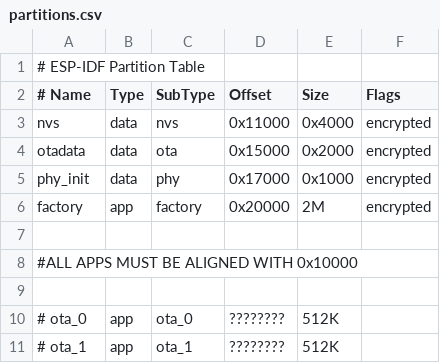
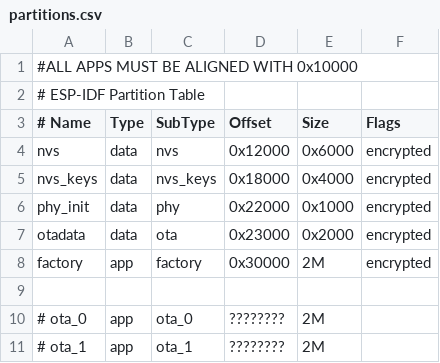
Before and after one commit to indexds/charizhard, a CSV file: partitions.csv, drawn as a sheet; removed rows and columns are numbered as before the commit, all else as after; the diff names each change by its address in the sheet, - before the commit and + after, or states it on an @@ line.

```diff
--- a/partitions.csv
+++ b/partitions.csv
@@ row 8 moved to row 1: #ALL APPS MUST BE ALIGNED WITH 0x10000 @@
-D4 (Offset): 0x11000
+D4 (Offset): 0x12000
-E4 (Size): 0x4000
+E4 (Size): 0x6000
-A5 (# Name): otadata
+A5 (# Name): nvs_keys
-C5 (SubType): ota
+C5 (SubType): nvs_keys
-D5 (Offset): 0x15000
+D5 (Offset): 0x18000
-E5 (Size): 0x2000
+E5 (Size): 0x4000
-D6 (Offset): 0x17000
+D6 (Offset): 0x22000
+row 7: otadata | data | ota | 0x23000 | 0x2000 | encrypted
-D8 (Offset): 0x20000
+D8 (Offset): 0x30000
-row 9: (empty)
-E10:E11 (Size): 512K
+E10:E11 (Size): 2M
```
Also changed, not shown: 1 other file.
